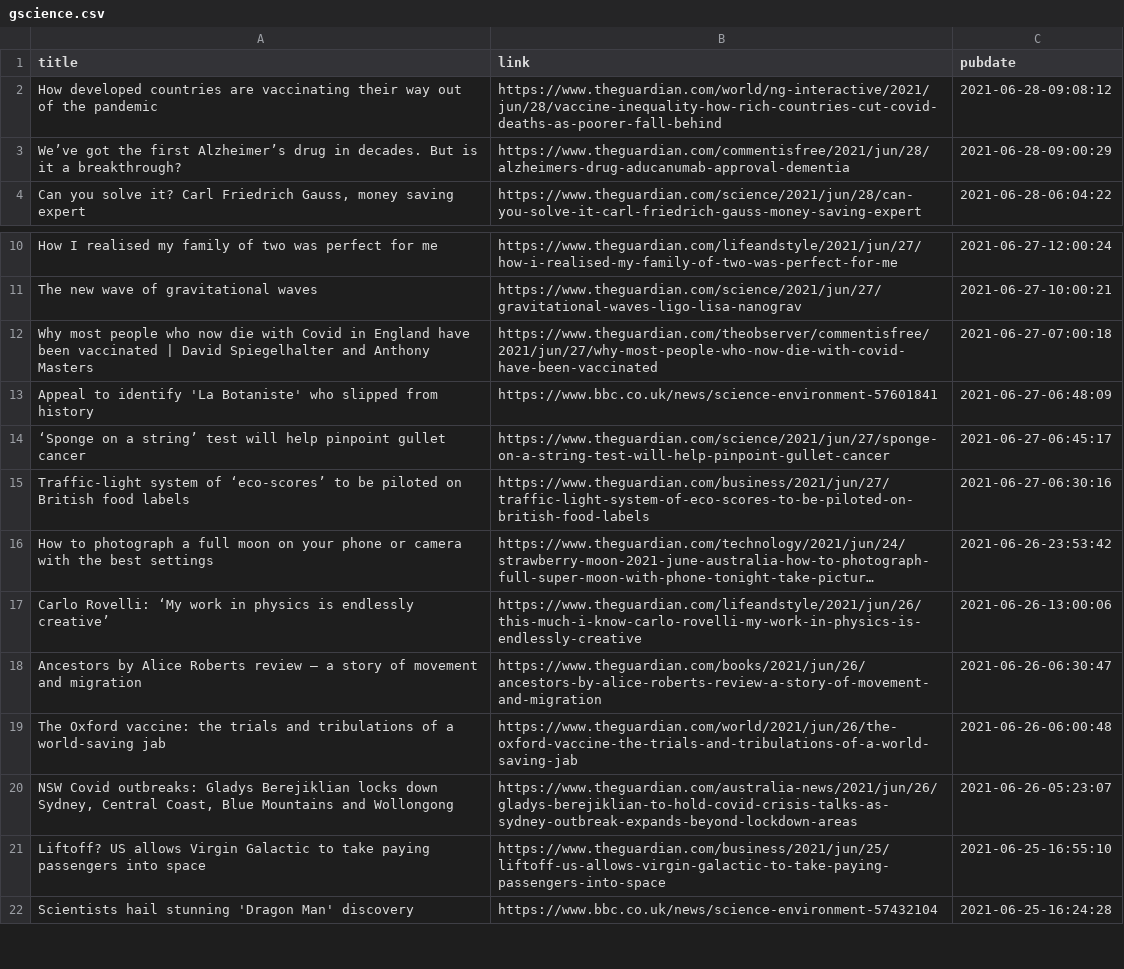
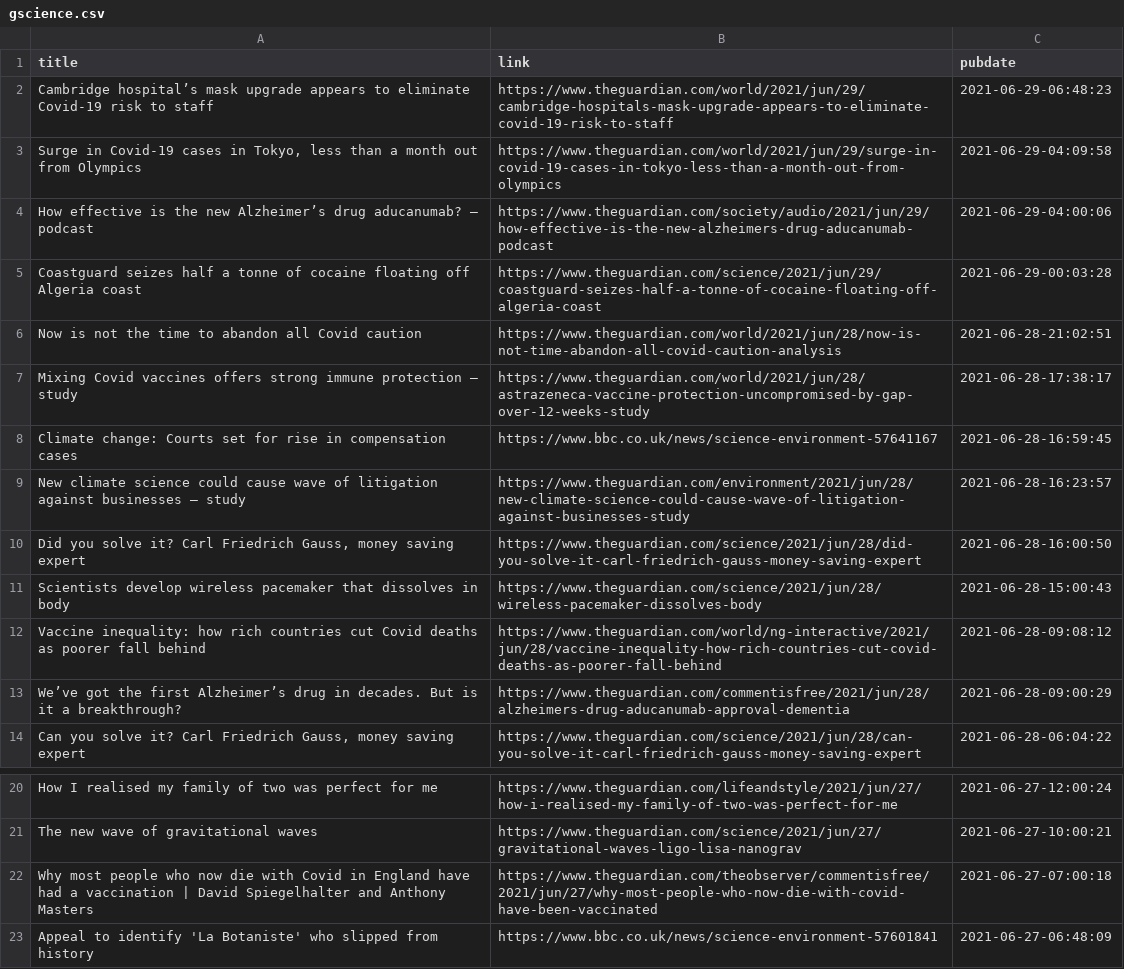
Before and after one commit to jrdmb/ghatest, a CSV file: gscience.csv, drawn as a sheet; only a part is shown, gaps mark what is left out; the shorter side is filled out with more unchanged rows; long unchanged cells end in ….

```diff
--- a/gscience.csv
+++ b/gscience.csv
@@ -1,3 +1,13 @@
 title,link,pubdate
-How developed countries are vaccinating their way out of the pandemic,https://www.theguardian.com/world/ng-interactive/2021/jun/28/vaccine-inequality-how-rich-countries-cut-covid-deaths-as-poorer-fall-behind,2021-06-28-09:08:12
+Cambridge hospital’s mask upgrade appears to eliminate Covid-19 risk to staff,https://www.theguardian.com/world/2021/jun/29/cambridge-hospitals-mask-upgrade-appears-to-eliminate-covid-19-risk-to-staff,2021-06-29-06:48:23
+"Surge in Covid-19 cases in Tokyo, less than a month out from Olympics",https://www.theguardian.com/world/2021/jun/29/surge-in-covid-19-cases-in-tokyo-less-than-a-month-out-from-olympics,2021-06-29-04:09:58
+How effective is the new Alzheimer’s drug aducanumab? – podcast,https://www.theguardian.com/society/audio/2021/jun/29/how-effective-is-the-new-alzheimers-drug-aducanumab-podcast,2021-06-29-04:00:06
+Coastguard seizes half a tonne of cocaine floating off Algeria coast,https://www.theguardian.com/science/2021/jun/29/coastguard-seizes-half-a-tonne-of-cocaine-floating-off-algeria-coast,2021-06-29-00:03:28
+Now is not the time to abandon all Covid caution,https://www.theguardian.com/world/2021/jun/28/now-is-not-time-abandon-all-covid-caution-analysis,2021-06-28-21:02:51
+Mixing Covid vaccines offers strong immune protection – study,https://www.theguardian.com/world/2021/jun/28/astrazeneca-vaccine-protection-uncompromised-by-gap-over-12-weeks-study,2021-06-28-17:38:17
+Climate change: Courts set for rise in compensation cases,https://www.bbc.co.uk/news/science-environment-57641167,2021-06-28-16:59:45
+New climate science could cause wave of litigation against businesses – study,https://www.theguardian.com/environment/2021/jun/28/new-climate-science-could-cause-wave-of-litigation-against-businesses-study,2021-06-28-16:23:57
+"Did you solve it? Carl Friedrich Gauss, money saving expert",https://www.theguardian.com/science/2021/jun/28/did-you-solve-it-carl-friedrich-gauss-money-saving-expert,2021-06-28-16:00:50
+Scientists develop wireless pacemaker that dissolves in body,https://www.theguardian.com/science/2021/jun/28/wireless-pacemaker-dissolves-body,2021-06-28-15:00:43
+Vaccine inequality: how rich countries cut Covid deaths as poorer fall behind,https://www.theguardian.com/world/ng-interactive/2021/jun/28/vaccine-inequality-how-rich-countries-cut-covid-deaths-as-poorer-fall-behind,2021-06-28-09:08:12
 We’ve got the first Alzheimer’s drug in decades. But is it a breakthrough?,https://www.theguardian.com/commentisfree/2021/jun/28/alzheimers-drug-aducanumab-approval-dementia,2021-06-28-09:00:29
@@ -11,3 +21,3 @@ How I realised my family of two was perfect for me,https://www.theguardian.com/l
 The new wave of gravitational waves,https://www.theguardian.com/science/2021/jun/27/gravitational-waves-ligo-lisa-nanograv,2021-06-27-10:00:21
-Why most people who now die with Covid in England have been vaccinated | David Spiegelhalter and  Anthony Masters,https://www.theguardian.com/theobserver/commentisfree/2021/jun/27/why-most-people-who-now-die-with-covid-have-been-vaccinated,2021-06-27-07:00:18
+Why most people who now die with Covid in England have had a vaccination | David Spiegelhalter and  Anthony Masters,https://www.theguardian.com/theobserver/commentisfree/2021/jun/27/why-most-people-who-now-die-with-covid-have-been-vaccinated,2021-06-27-07:00:18
 Appeal to identify 'La Botaniste' who slipped from history,https://www.bbc.co.uk/news/science-environment-57601841,2021-06-27-06:48:09
```
Also changed, not shown: 1 other file.
